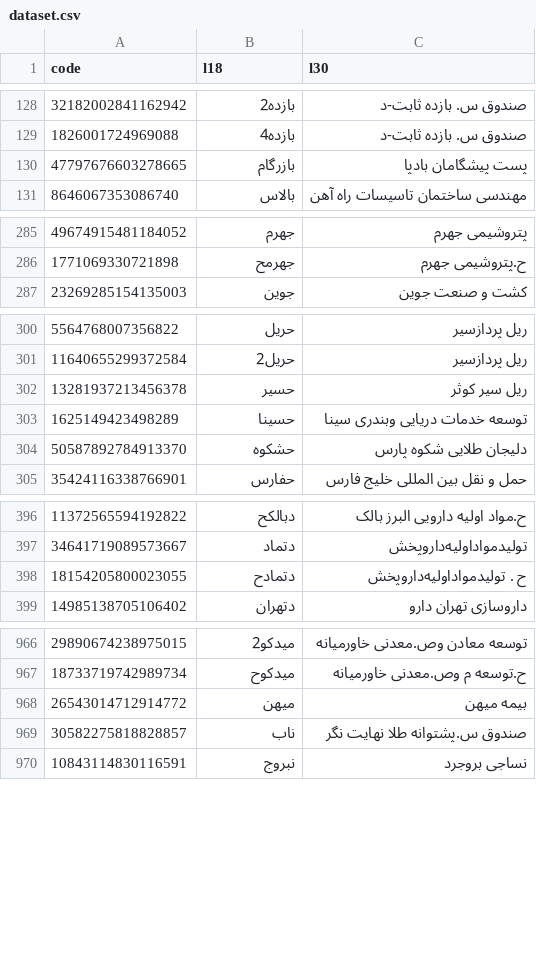
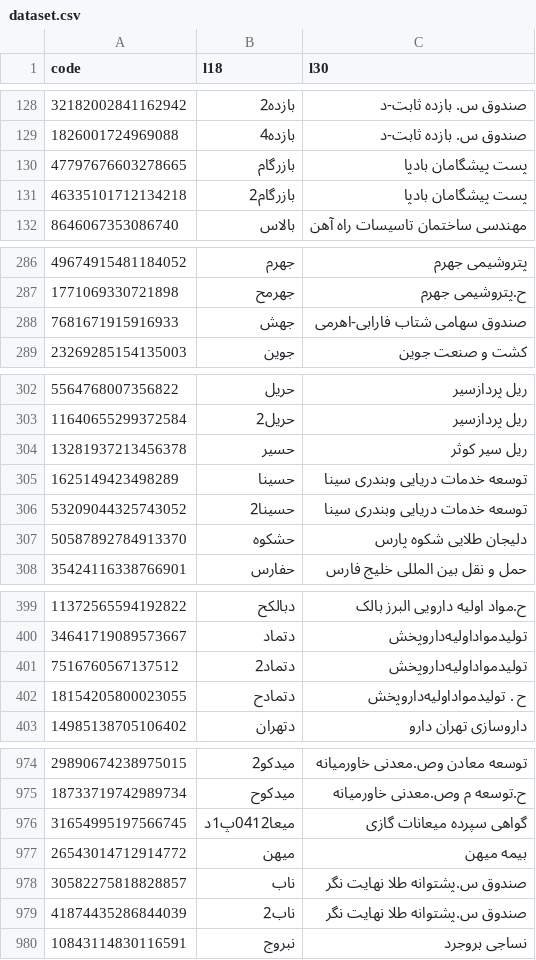
Before and after one commit to 5j9/tsetmc, a CSV file: tsetmc/dataset/dataset.csv, drawn as a sheet; only a part is shown, gaps mark what is left out; the diff covers the shown part only.

```diff
--- a/tsetmc/dataset/dataset.csv
+++ b/tsetmc/dataset/dataset.csv
@@ -130,2 +130,3 @@
 47797676603278665,بازرگام,پست پیشگامان بادپا
+46335101712134218,بازرگام2,پست پیشگامان بادپا
 8646067353086740,بالاس,مهندسی ساختمان تاسیسات راه آهن
@@ -286,2 +287,3 @@
 1771069330721898,جهرمح,ح.پتروشیمی جهرم
+7681671915916933,جهش,صندوق سهامی شتاب فارابی-اهرمی
 23269285154135003,جوین,کشت و صنعت جوین
@@ -303,2 +305,3 @@
 1625149423498289,حسینا,توسعه خدمات دریایی وبندری سینا
+53209044325743052,حسینا2,توسعه خدمات دریایی وبندری سینا
 50587892784913370,حشکوه,دلیجان طلایی شکوه پارس
@@ -397,2 +400,3 @@
 34641719089573667,دتماد,تولیدمواداولیه‌داروپخش‌
+7516760567137512,دتماد2,تولیدمواداولیه‌داروپخش‌
 18154205800023055,دتمادح,ح . تولیدمواداولیه‌داروپخش‌
@@ -967,4 +975,6 @@
 18733719742989734,میدکوح,ح.توسعه م وص.معدنی خاورمیانه
+31654995197566745,میعا0412پ1د,گواهی سپرده میعانات گازی
 26543014712914772,میهن,بیمه میهن
 30582275818828857,ناب,صندوق س.پشتوانه طلا نهایت نگر
+41874435286844039,ناب2,صندوق س.پشتوانه طلا نهایت نگر
 10843114830116591,نبروج,نساجی بروجرد
```
Also changed, not shown: 5 added rows elsewhere in this file, 3 other files.
